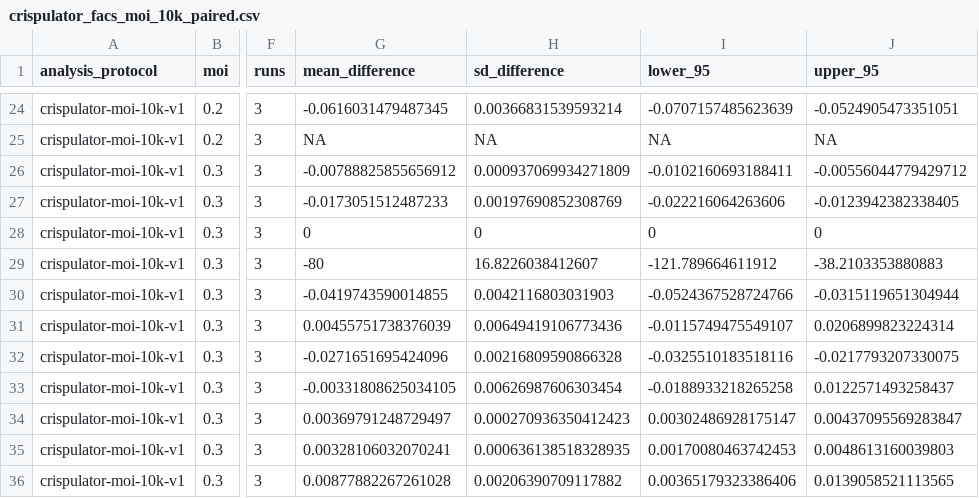
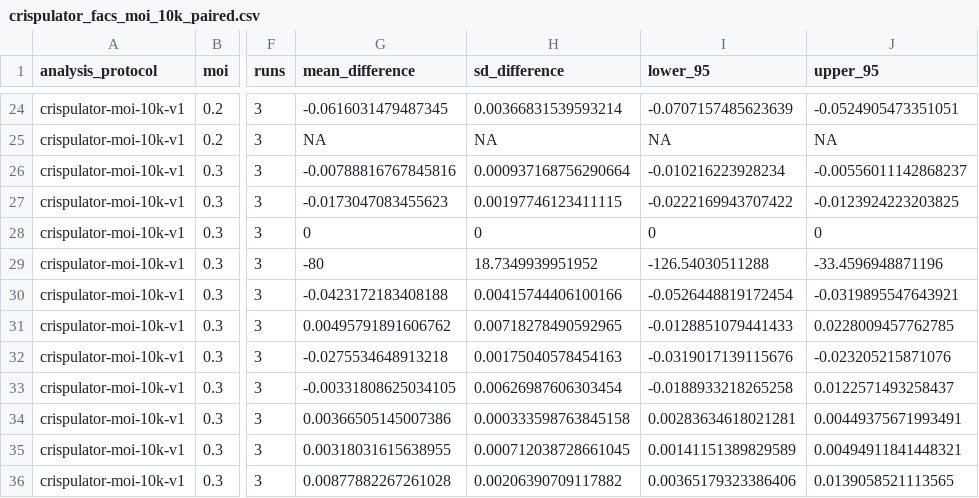
Before and after one commit to jeonglab-bcm/BARCS-manuscript, a CSV file: data/derived/crispulator_facs_moi_10k_paired.csv, drawn as a sheet; only a part is shown, gaps mark what is left out; the diff covers the shown part only; the diff names each change by its address in the sheet, - before the commit and + after, or states it on an @@ line.

```diff
--- a/data/derived/crispulator_facs_moi_10k_paired.csv
+++ b/data/derived/crispulator_facs_moi_10k_paired.csv
-G26 (mean_difference): -0.00788825855656912
+G26 (mean_difference): -0.00788816767845816
-H26 (sd_difference): 0.000937069934271809
+H26 (sd_difference): 0.000937168756290664
-I26 (lower_95): -0.0102160693188411
+I26 (lower_95): -0.010216223928234
-J26 (upper_95): -0.00556044779429712
+J26 (upper_95): -0.00556011142868237
-G27 (mean_difference): -0.0173051512487233
+G27 (mean_difference): -0.0173047083455623
-H27 (sd_difference): 0.00197690852308769
+H27 (sd_difference): 0.00197746123411115
-I27 (lower_95): -0.022216064263606
+I27 (lower_95): -0.0222169943707422
-J27 (upper_95): -0.0123942382338405
+J27 (upper_95): -0.0123924223203825
-H29 (sd_difference): 16.8226038412607
+H29 (sd_difference): 18.7349939951952
-I29 (lower_95): -121.789664611912
+I29 (lower_95): -126.54030511288
-J29 (upper_95): -38.2103353880883
+J29 (upper_95): -33.4596948871196
-G30 (mean_difference): -0.0419743590014855
+G30 (mean_difference): -0.0423172183408188
-H30 (sd_difference): 0.0042116803031903
+H30 (sd_difference): 0.00415744406100166
-I30 (lower_95): -0.0524367528724766
+I30 (lower_95): -0.0526448819172454
-J30 (upper_95): -0.0315119651304944
+J30 (upper_95): -0.0319895547643921
-G31 (mean_difference): 0.00455751738376039
+G31 (mean_difference): 0.00495791891606762
-H31 (sd_difference): 0.00649419106773436
+H31 (sd_difference): 0.00718278490592965
-I31 (lower_95): -0.0115749475549107
+I31 (lower_95): -0.0128851079441433
-J31 (upper_95): 0.0206899823224314
+J31 (upper_95): 0.0228009457762785
-G32 (mean_difference): -0.0271651695424096
+G32 (mean_difference): -0.0275534648913218
-H32 (sd_difference): 0.00216809590866328
+H32 (sd_difference): 0.00175040578454163
-I32 (lower_95): -0.0325510183518116
+I32 (lower_95): -0.0319017139115676
-J32 (upper_95): -0.0217793207330075
+J32 (upper_95): -0.023205215871076
-G34 (mean_difference): 0.00369791248729497
+G34 (mean_difference): 0.00366505145007386
-H34 (sd_difference): 0.000270936350412423
+H34 (sd_difference): 0.000333598763845158
-I34 (lower_95): 0.00302486928175147
+I34 (lower_95): 0.00283634618021281
-J34 (upper_95): 0.00437095569283847
+J34 (upper_95): 0.00449375671993491
-G35 (mean_difference): 0.00328106032070241
+G35 (mean_difference): 0.00318031615638955
-H35 (sd_difference): 0.000636138518328935
+H35 (sd_difference): 0.000712038728661045
-I35 (lower_95): 0.00170080463742453
+I35 (lower_95): 0.00141151389829589
-J35 (upper_95): 0.0048613160039803
+J35 (upper_95): 0.00494911841448321
```
Also changed, not shown: 64 edited cells elsewhere in this file, data/derived/crispulator_facs_moi_10k_f1_by_fdr.csv, data/derived/crispulator_facs_moi_10k_f1_by_fdr_summary.csv, 9 other files.
